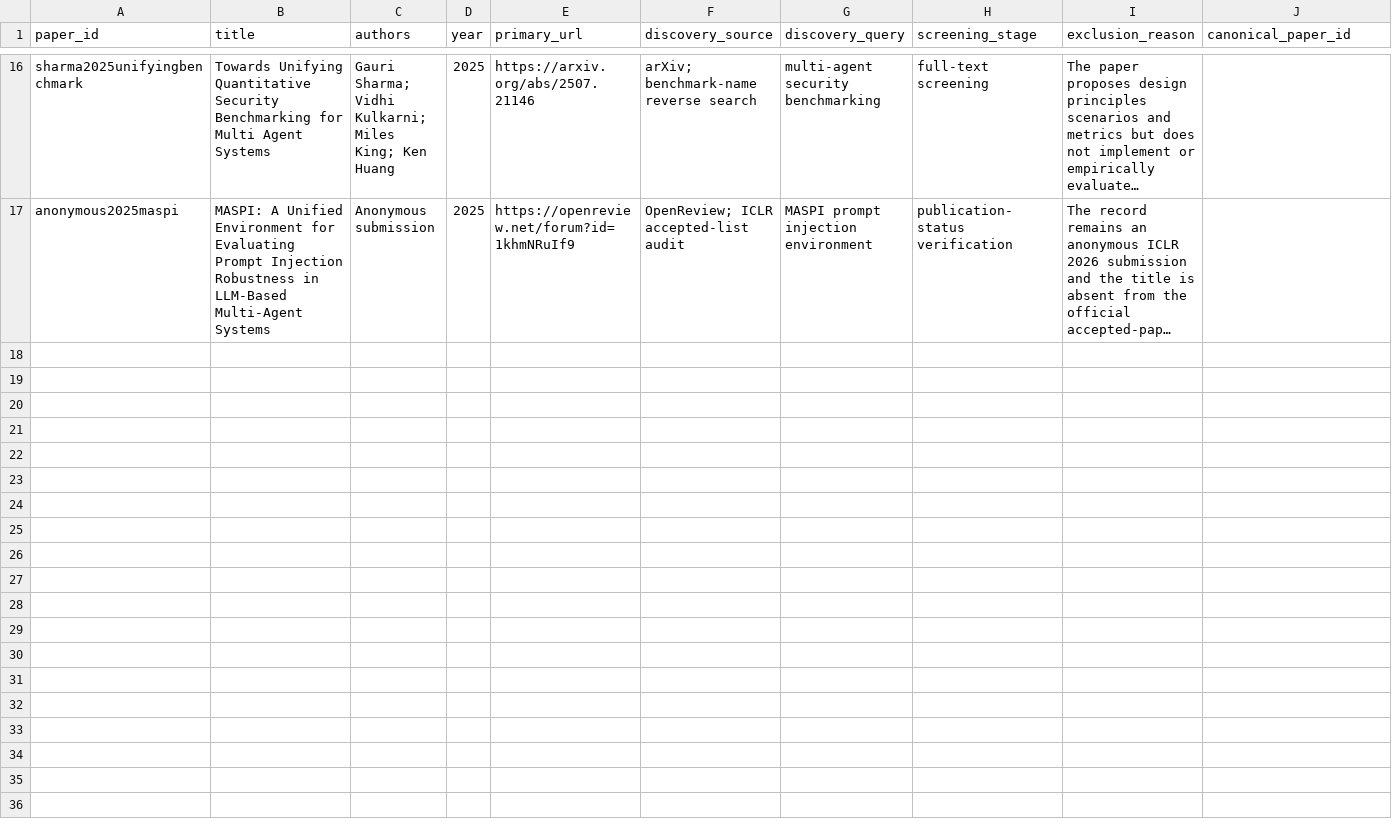
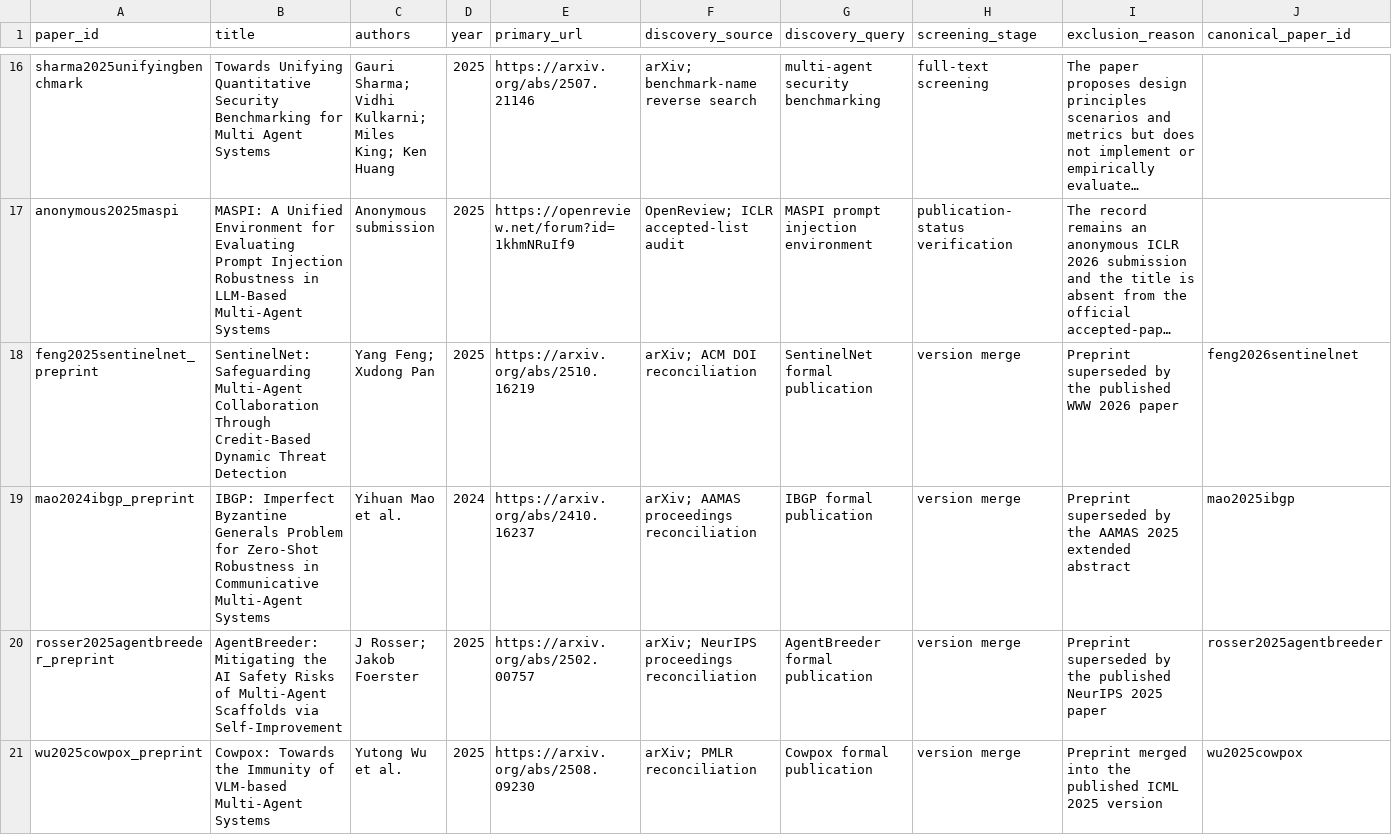
Before and after one commit to BrookeYangRui/multiagent_security_corpus, a CSV file: corpus/excluded_papers.csv, drawn as a sheet; only a part is shown, gaps mark what is left out; long unchanged cells end in …; rows hold the shown columns only; the diff covers the shown part only; the diff names each change by its address in the sheet, - before the commit and + after, or states it on an @@ line.

```diff
--- a/corpus/excluded_papers.csv
+++ b/corpus/excluded_papers.csv
+row 18: feng2025sentinelnet_preprint | SentinelNet: Safeguarding Multi-Agent Collaboration Through Credit-Based Dynamic Threat Detection | Yang Feng; Xudong Pan | 2025 | https://arxiv.org/abs/2510.16219 | arXiv; ACM DOI reconciliation | SentinelNet formal publication | version merge | Preprint superseded by the published WWW 2026 paper | feng2026sentinelnet
+row 19: mao2024ibgp_preprint | IBGP: Imperfect Byzantine Generals Problem for Zero-Shot Robustness in Communicative Multi-Agent Systems | Yihuan Mao et al. | 2024 | https://arxiv.org/abs/2410.16237 | arXiv; AAMAS proceedings reconciliation | IBGP formal publication | version merge | Preprint superseded by the AAMAS 2025 extended abstract | mao2025ibgp
+row 20: rosser2025agentbreeder_preprint | AgentBreeder: Mitigating the AI Safety Risks of Multi-Agent Scaffolds via Self-Improvement | J Rosser; Jakob Foerster | 2025 | https://arxiv.org/abs/2502.00757 | arXiv; NeurIPS proceedings reconciliation | AgentBreeder formal publication | version merge | Preprint superseded by the published NeurIPS 2025 paper | rosser2025agentbreeder
+row 21: wu2025cowpox_preprint | Cowpox: Towards the Immunity of VLM-based Multi-Agent Systems | Yutong Wu et al. | 2025 | https://arxiv.org/abs/2508.09230 | arXiv; PMLR reconciliation | Cowpox formal publication | version merge | Preprint merged into the published ICML 2025 version | wu2025cowpox
```
Also changed, not shown: 3 added rows elsewhere in this file, corpus/evaluation_artifacts.csv, 39 other files.
